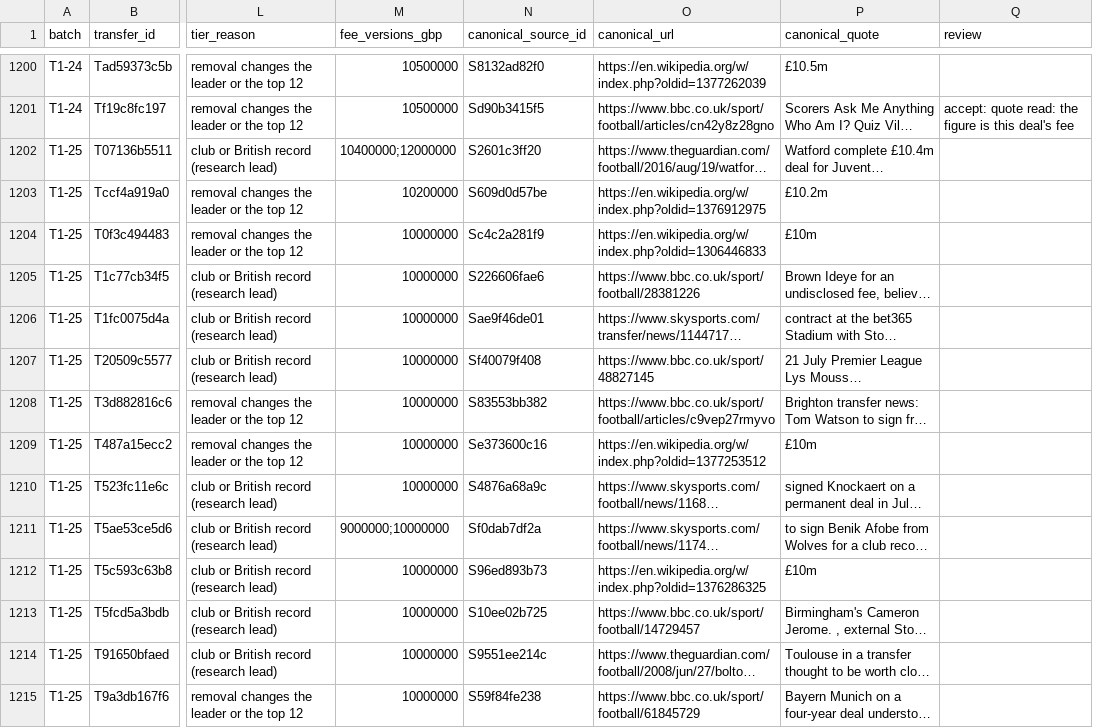
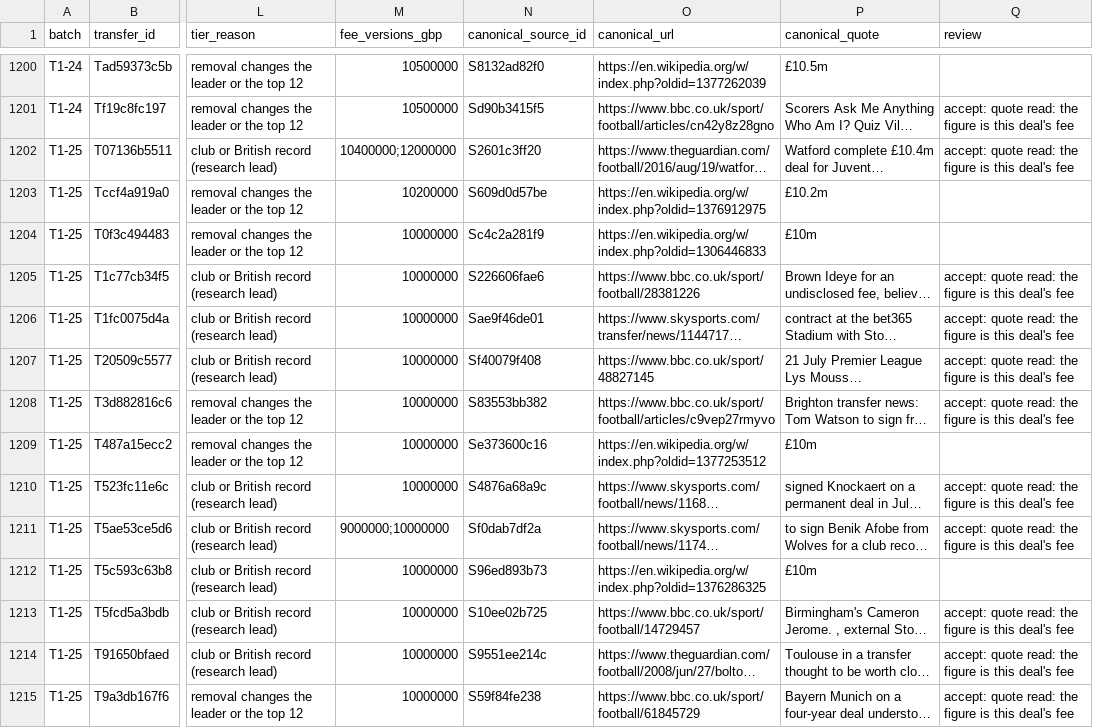
Before and after one commit to marketmarathon/race-through-time, a CSV file: data/rtt-101/tier1_list.csv, drawn as a sheet; only a part is shown, gaps mark what is left out; long unchanged cells end in …; the diff covers the shown part only; the diff names each change by its address in the sheet, - before the commit and + after, or states it on an @@ line.

```diff
--- a/data/rtt-101/tier1_list.csv
+++ b/data/rtt-101/tier1_list.csv
-Q1202 (review): (empty)
+Q1202 (review): accept: quote read: the figure is this deal's fee
-Q1205:Q1208 (review): (empty)
+Q1205:Q1208 (review): accept: quote read: the figure is this deal's fee
-Q1210:Q1211 (review): (empty)
+Q1210:Q1211 (review): accept: quote read: the figure is this deal's fee
-Q1213:Q1215 (review): (empty)
+Q1213:Q1215 (review): accept: quote read: the figure is this deal's fee
```
Also changed, not shown: 82 edited cells elsewhere in this file, data/rtt-101/coverage.csv, 9 other files.
